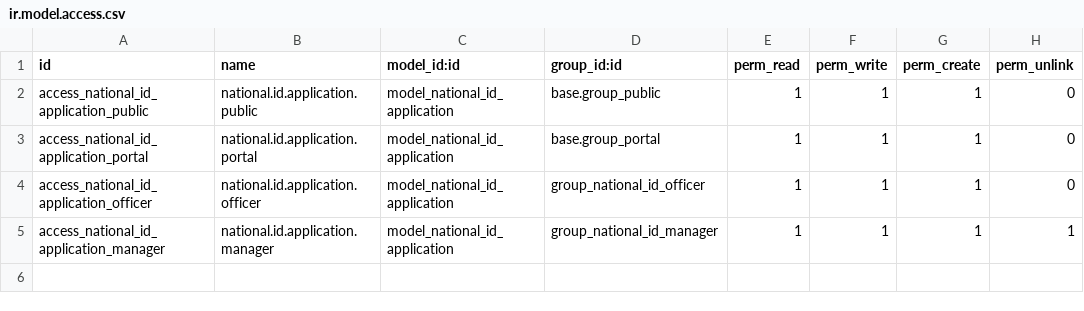
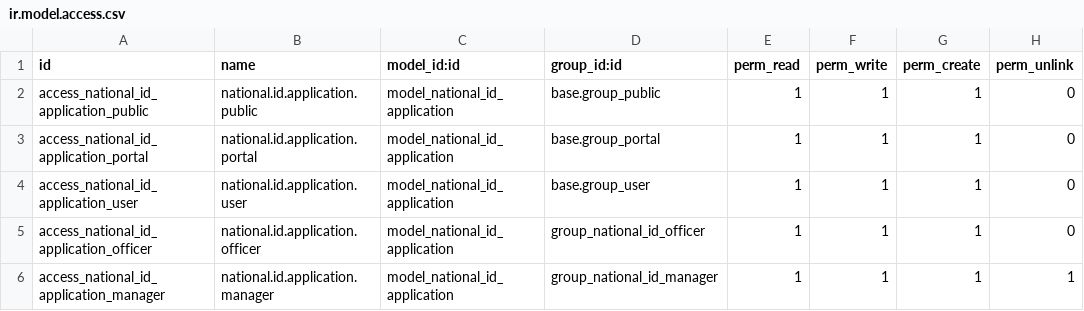
Before and after one commit to benaiah-muga/kola_purchase_procurement, a CSV file: custom_addons/national_id_application/security/ir.model.access.csv, drawn as a sheet; the diff names each change by its address in the sheet, - before the commit and + after, or states it on an @@ line.

Commit message:
feat(national-id-application): enhance application workflow with error handling, logging, and user permissions

```diff
--- a/custom_addons/national_id_application/security/ir.model.access.csv
+++ b/custom_addons/national_id_application/security/ir.model.access.csv
+row 4: access_national_id_application_user | national.id.application.user | model_national_id_application | base.group_user | 1 | 1 | 1 | 0
```
Also changed, not shown: 5 other files.
